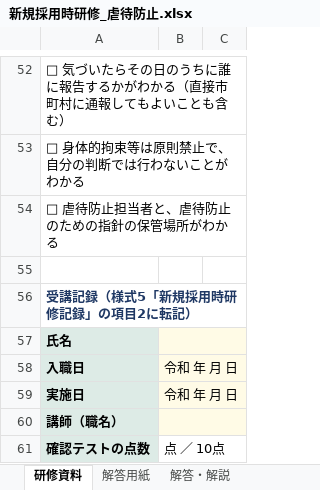
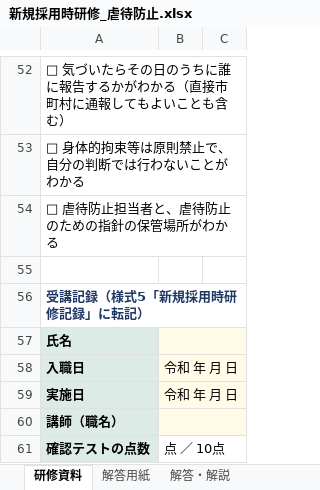
Before and after one commit to nukiya-boop/kaigokansyuu, an Excel workbook: docs/新規採用時研修_虐待防止.xlsx, sheet 研修資料, drawn as a sheet; only a part is shown, gaps mark what is left out; values as stored, in another font and other column widths than the file's, no borders; the diff names each change by its address in the sheet, - before the commit and + after, or states it on an @@ line.

```diff
--- a/docs/新規採用時研修_虐待防止.xlsx (sheet 研修資料)
+++ b/docs/新規採用時研修_虐待防止.xlsx (sheet 研修資料)
-A56: 受講記録（様式5「新規採用時研修記録」の項目2に転記）
+A56: 受講記録（様式5「新規採用時研修記録」に転記）
```
Also changed, not shown: 3 other files.
